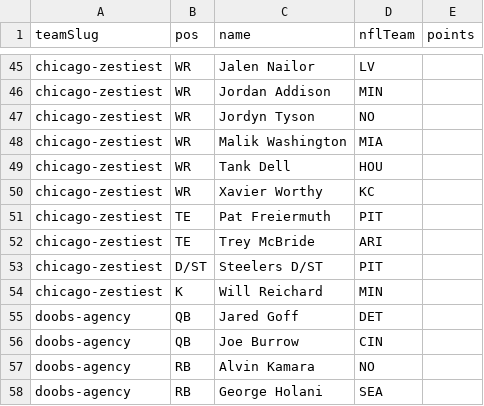
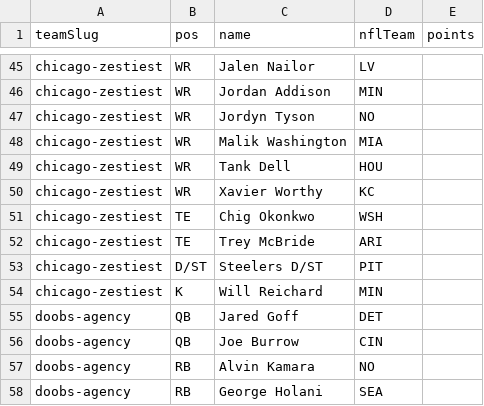
Before and after one commit to Scav-game/MakeFantasyGreatAgain, a CSV file: data/rosters.csv, drawn as a sheet; only a part is shown, gaps mark what is left out.

Commit message:
Auto-sync rosters from ESPN 2026-08-30

```diff
--- a/data/rosters.csv
+++ b/data/rosters.csv
@@ -50,3 +50,3 @@ chicago-zestiest,WR,Tank Dell,HOU,
 chicago-zestiest,WR,Xavier Worthy,KC,
-chicago-zestiest,TE,Pat Freiermuth,PIT,
+chicago-zestiest,TE,Chig Okonkwo,WSH,
 chicago-zestiest,TE,Trey McBride,ARI,
```
Also changed, not shown: data/news.csv, 2 other files.
